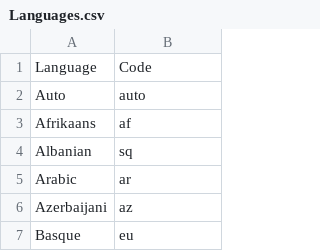
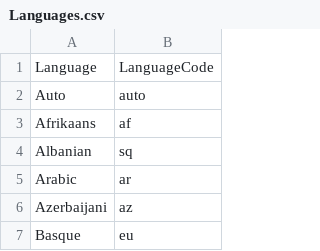
Before and after one commit to ElianFabian/ScriptUtils, a CSV file: _Util/Modules/PSGoogleTranslate/Languages.csv, drawn as a sheet; only a part is shown.

Commit message:
Fix: change Code to LanguageCode

```diff
--- a/_Util/Modules/PSGoogleTranslate/Languages.csv
+++ b/_Util/Modules/PSGoogleTranslate/Languages.csv
@@ -1,2 +1,2 @@
-Language,Code
+Language,LanguageCode
 Auto,auto
```
